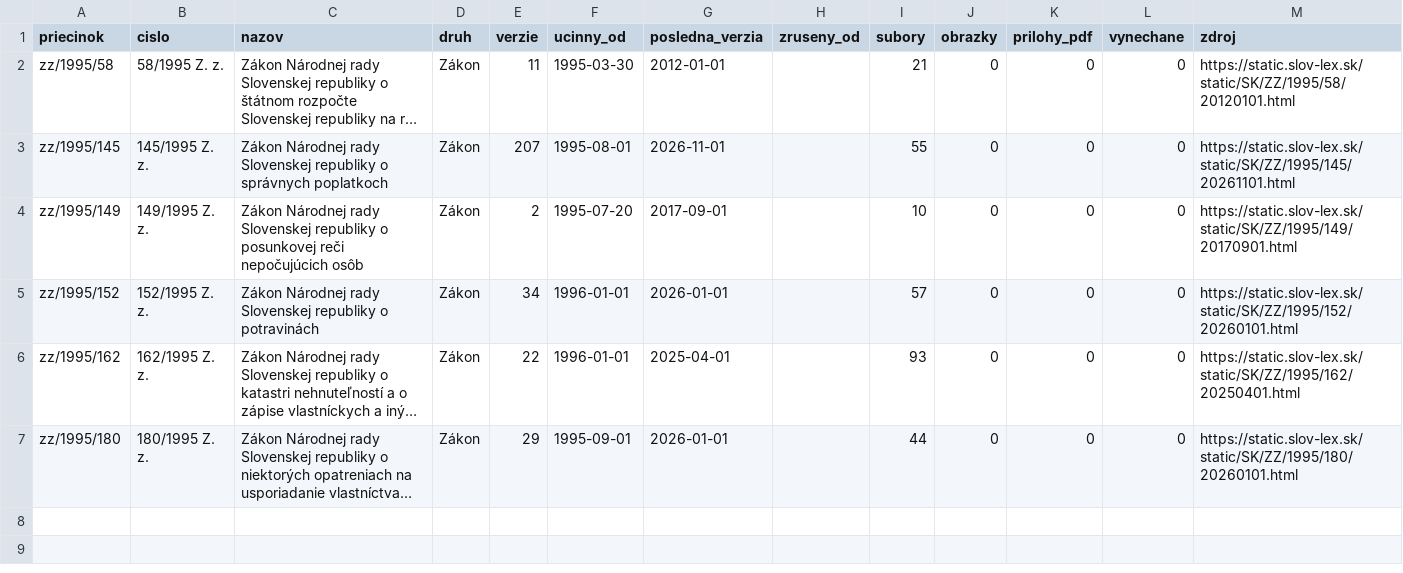
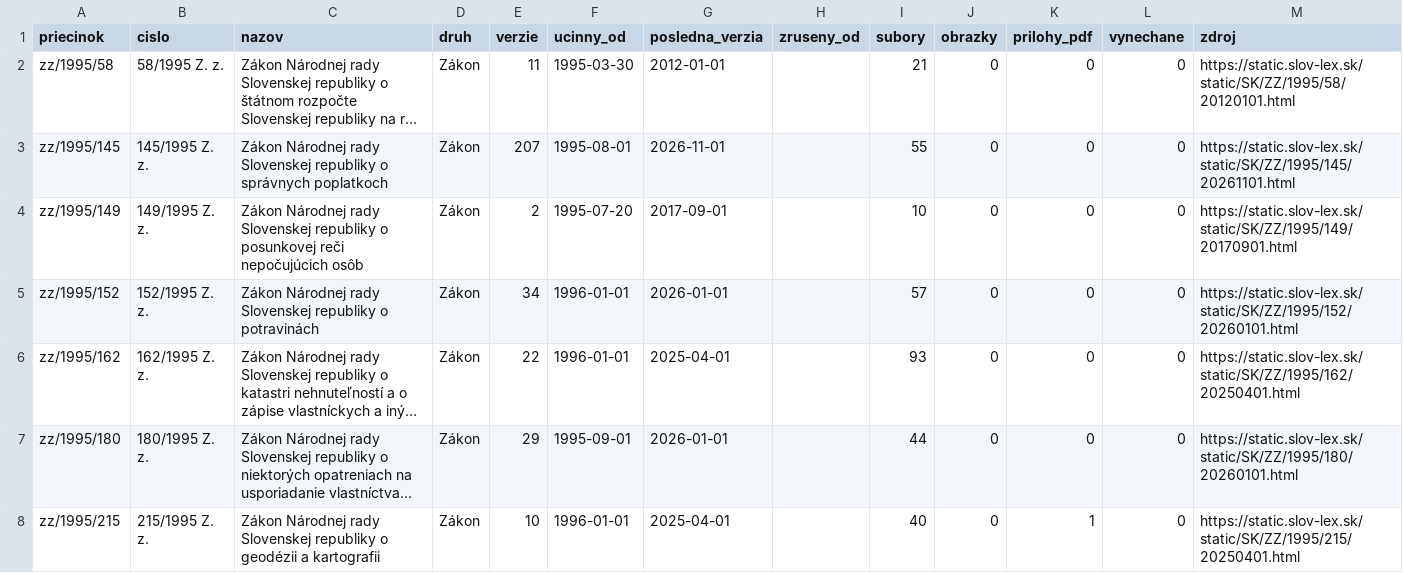
Before and after one commit to lexifina/slovakia-law, a CSV file: data/historia/1995.csv, drawn as a sheet; long unchanged cells end in …; the diff names each change by its address in the sheet, - before the commit and + after, or states it on an @@ line.

Commit message:
História predpisov: ďalšie časové verzie 1 účinných predpisov (10 commitov)
Appended the other dated versions of 1 acts held since 2026-11-02 as their current version
(10 commits), data retrieved 2026-11-16: for each act every version Slov-Lex keeps, oldest first,
so its last commit is its newest text. These commits come after the version held before; each carries
the day it took effect (In-force), and readers take the newest commit whose In-force is on or before
the day asked (tools/ku_dnu.py does). Versions before the held one say so in a Backfill: trailer.
data/historia/<year>.csv lists the acts.

In-force: 2025-04-01
Kind: documentation

```diff
--- a/data/historia/1995.csv
+++ b/data/historia/1995.csv
+row 8: zz/1995/215 | 215/1995 Z. z. | Zákon Národnej rady Slovenskej republiky o geodézii a kartografii | Zákon | 10 | 1996-01-01 | 2025-04-01 |  | 40 | 0 | 1 | 0 | https://static.slov-lex.sk/static/SK/ZZ/1995/215/20250401.html
```
